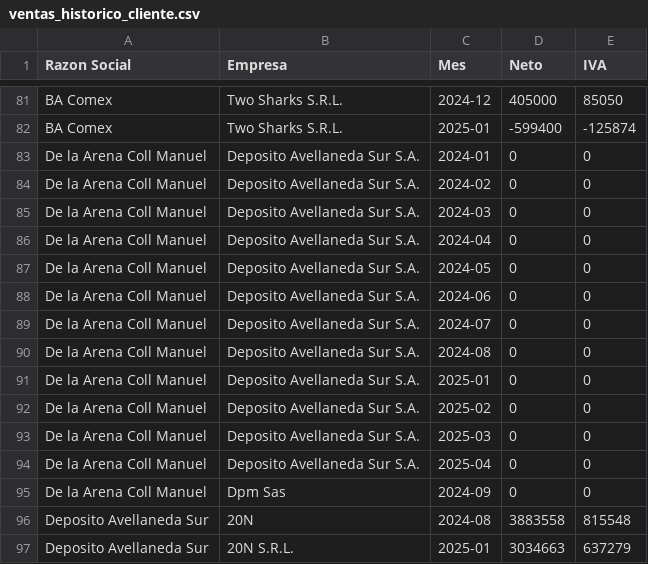
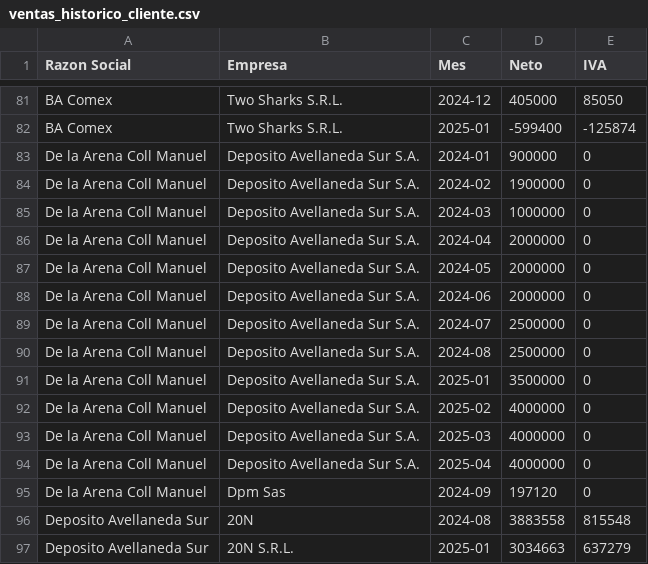
Before and after one commit to marajadesantelmo/resumen_contable, a CSV file: data/ventas_historico_cliente.csv, drawn as a sheet; only a part is shown, gaps mark what is left out.

```diff
--- a/data/ventas_historico_cliente.csv
+++ b/data/ventas_historico_cliente.csv
@@ -82,15 +82,15 @@ BA Comex,Two Sharks S.R.L.,2024-12,405000,85050
 BA Comex,Two Sharks S.R.L.,2025-01,-599400,-125874
-De la Arena Coll Manuel,Deposito Avellaneda Sur S.A.,2024-01,0,0
-De la Arena Coll Manuel,Deposito Avellaneda Sur S.A.,2024-02,0,0
-De la Arena Coll Manuel,Deposito Avellaneda Sur S.A.,2024-03,0,0
-De la Arena Coll Manuel,Deposito Avellaneda Sur S.A.,2024-04,0,0
-De la Arena Coll Manuel,Deposito Avellaneda Sur S.A.,2024-05,0,0
-De la Arena Coll Manuel,Deposito Avellaneda Sur S.A.,2024-06,0,0
-De la Arena Coll Manuel,Deposito Avellaneda Sur S.A.,2024-07,0,0
-De la Arena Coll Manuel,Deposito Avellaneda Sur S.A.,2024-08,0,0
-De la Arena Coll Manuel,Deposito Avellaneda Sur S.A.,2025-01,0,0
-De la Arena Coll Manuel,Deposito Avellaneda Sur S.A.,2025-02,0,0
-De la Arena Coll Manuel,Deposito Avellaneda Sur S.A.,2025-03,0,0
-De la Arena Coll Manuel,Deposito Avellaneda Sur S.A.,2025-04,0,0
-De la Arena Coll Manuel,Dpm Sas,2024-09,0,0
+De la Arena Coll Manuel,Deposito Avellaneda Sur S.A.,2024-01,900000,0
+De la Arena Coll Manuel,Deposito Avellaneda Sur S.A.,2024-02,1900000,0
+De la Arena Coll Manuel,Deposito Avellaneda Sur S.A.,2024-03,1000000,0
+De la Arena Coll Manuel,Deposito Avellaneda Sur S.A.,2024-04,2000000,0
+De la Arena Coll Manuel,Deposito Avellaneda Sur S.A.,2024-05,2000000,0
+De la Arena Coll Manuel,Deposito Avellaneda Sur S.A.,2024-06,2000000,0
+De la Arena Coll Manuel,Deposito Avellaneda Sur S.A.,2024-07,2500000,0
+De la Arena Coll Manuel,Deposito Avellaneda Sur S.A.,2024-08,2500000,0
+De la Arena Coll Manuel,Deposito Avellaneda Sur S.A.,2025-01,3500000,0
+De la Arena Coll Manuel,Deposito Avellaneda Sur S.A.,2025-02,4000000,0
+De la Arena Coll Manuel,Deposito Avellaneda Sur S.A.,2025-03,4000000,0
+De la Arena Coll Manuel,Deposito Avellaneda Sur S.A.,2025-04,4000000,0
+De la Arena Coll Manuel,Dpm Sas,2024-09,197120,0
 Deposito Avellaneda Sur,20N,2024-08,3883558,815548
```
Also changed, not shown: data/compras_historico_mensual.csv, data/comprobantes_historicos.csv, 3 other files.
